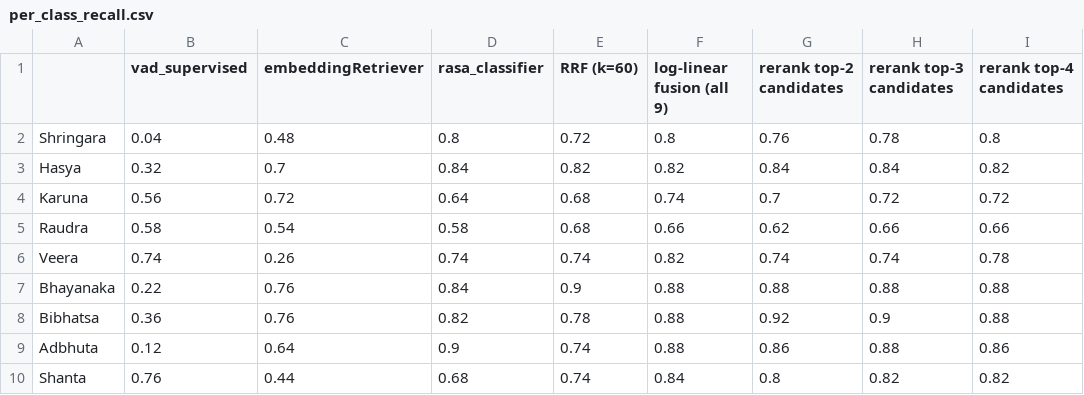
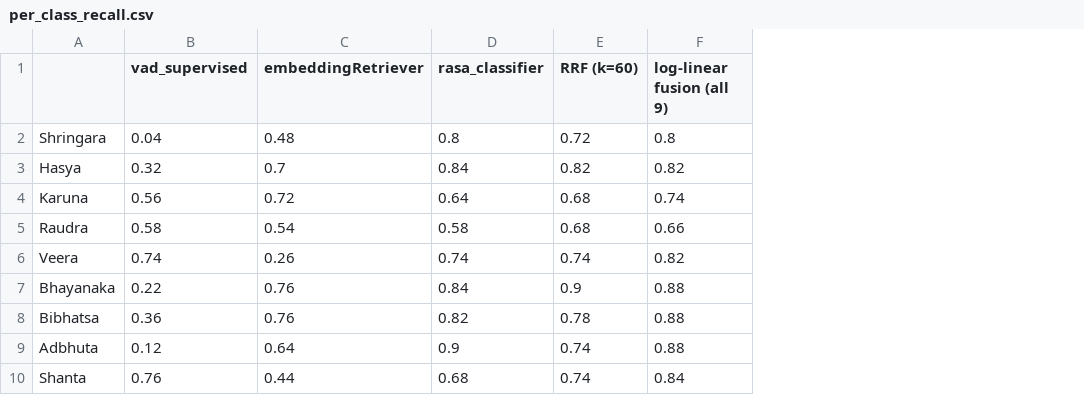
Before and after one commit to trinay-krishna/RagaMood, a CSV file: rerank/results/per_class_recall.csv, drawn as a sheet; the diff names each change by its address in the sheet, - before the commit and + after, or states it on an @@ line.

```diff
--- a/rerank/results/per_class_recall.csv
+++ b/rerank/results/per_class_recall.csv
-column G (rerank top-2 candidates), rows 2-10: 0.76 | 0.84 | 0.7 | 0.62 | 0.74 | 0.88 | 0.92 | 0.86 | 0.8
-column H (rerank top-3 candidates), rows 2-10: 0.78 | 0.84 | 0.72 | 0.66 | 0.74 | 0.88 | 0.9 | 0.88 | 0.82
-column I (rerank top-4 candidates), rows 2-10: 0.8 | 0.82 | 0.72 | 0.66 | 0.78 | 0.88 | 0.88 | 0.86 | 0.82
```
Also changed, not shown: rerank/results/cv_metrics.csv, rerank/results/predictions.csv, 18 other files.
